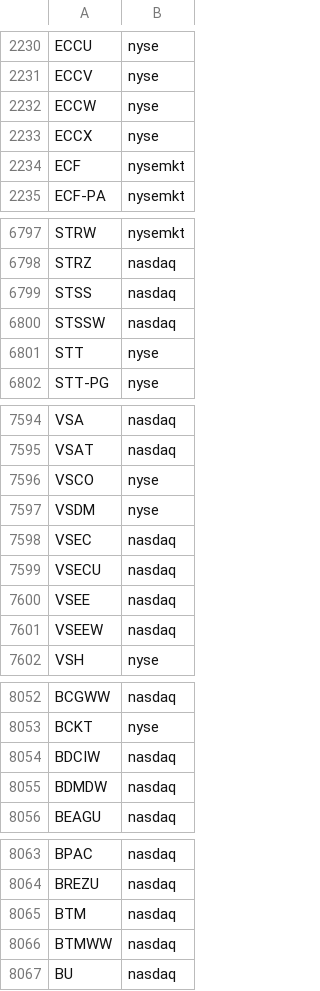
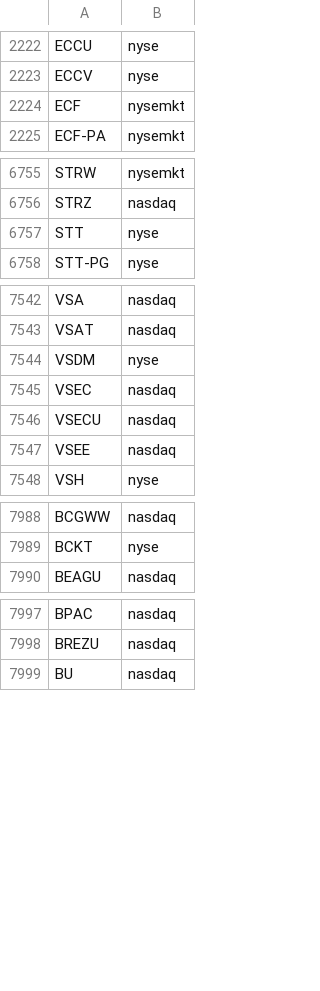
Before and after one commit to marcdumon/investalyze, a CSV file: data/yahoo/raw/ticker.csv, drawn as a sheet; only a part is shown, gaps mark what is left out; the diff covers the shown part only.

```diff
--- a/data/yahoo/raw/ticker.csv
+++ b/data/yahoo/raw/ticker.csv
@@ -2231,4 +2223,2 @@ ECCU,nyse
 ECCV,nyse
-ECCW,nyse
-ECCX,nyse
 ECF,nysemkt
@@ -6798,4 +6756,2 @@ STRW,nysemkt
 STRZ,nasdaq
-STSS,nasdaq
-STSSW,nasdaq
 STT,nyse
@@ -7595,3 +7543,2 @@ VSA,nasdaq
 VSAT,nasdaq
-VSCO,nyse
 VSDM,nyse
@@ -7600,3 +7547,2 @@ VSECU,nasdaq
 VSEE,nasdaq
-VSEEW,nasdaq
 VSH,nyse
@@ -8053,4 +7989,2 @@ BCGWW,nasdaq
 BCKT,nyse
-BDCIW,nasdaq
-BDMDW,nasdaq
 BEAGU,nasdaq
@@ -8064,4 +7998,2 @@ BPAC,nasdaq
 BREZU,nasdaq
-BTM,nasdaq
-BTMWW,nasdaq
 BU,nasdaq
```
Also changed, not shown: 81 removed rows elsewhere in this file.
